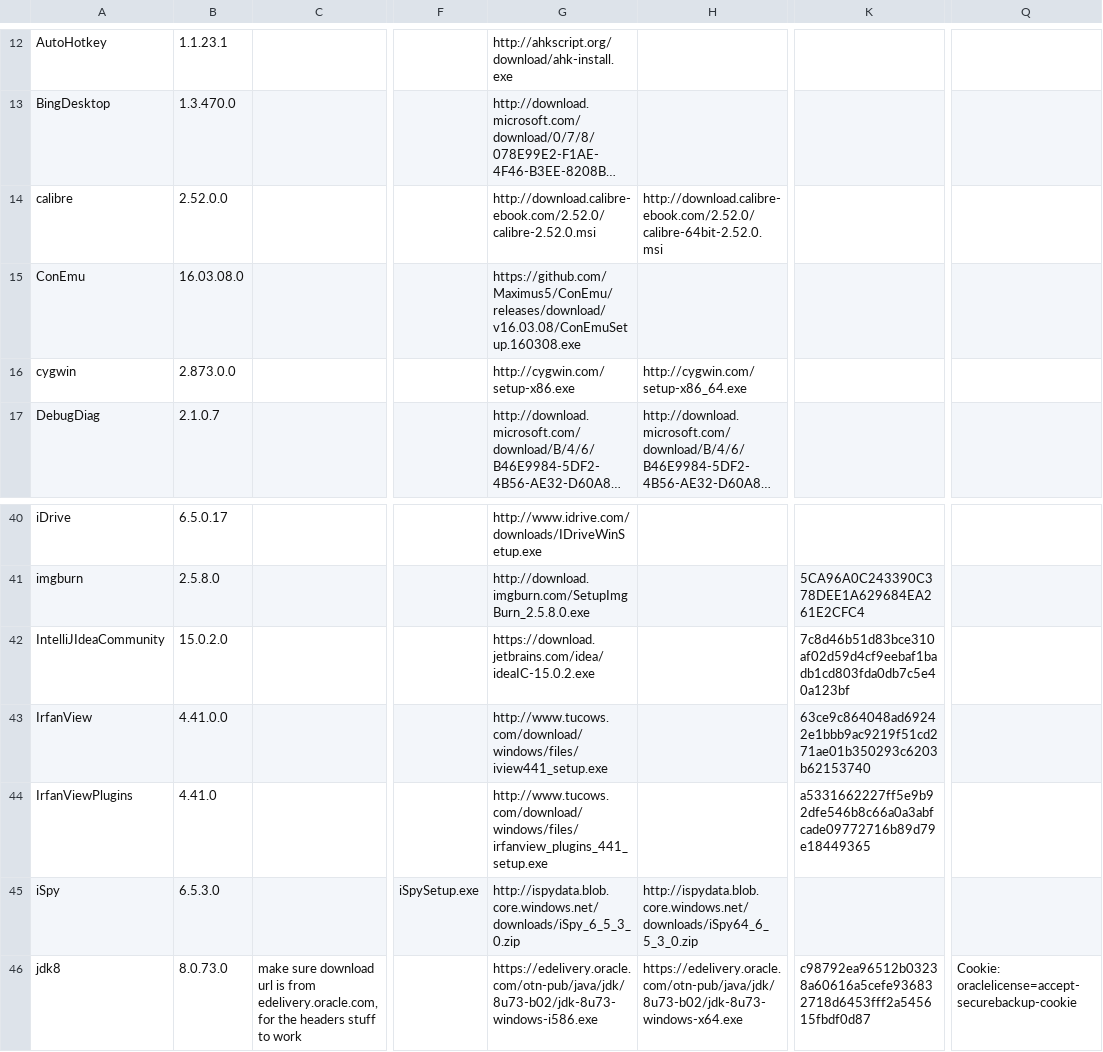
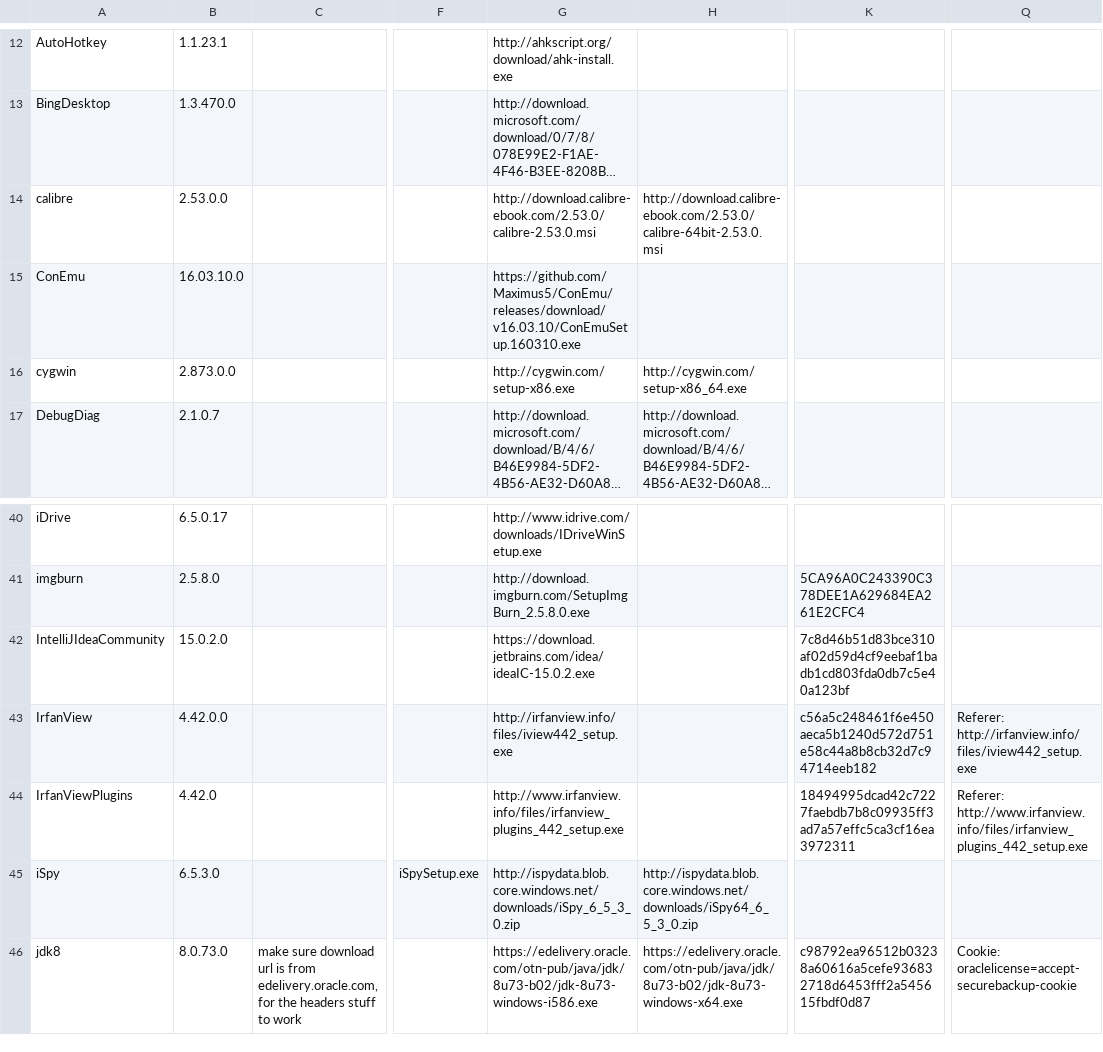
Before and after one commit to ackphht/ackphht.github.io, a CSV file: AckAptInstallDatabase.csv, drawn as a sheet; only a part is shown, gaps mark what is left out; long unchanged cells end in …; the diff names each change by its address in the sheet, - before the commit and + after, or states it on an @@ line.

Commit message:
AckApt: calibre 2.53, ConEmu 16.03.10, IrfanView 4.42

```diff
--- a/AckAptInstallDatabase.csv
+++ b/AckAptInstallDatabase.csv
-B14: 2.52.0.0
+B14: 2.53.0.0
-G14: http://download.calibre-ebook.com/2.52.0/calibre-2.52.0.msi
+G14: http://download.calibre-ebook.com/2.53.0/calibre-2.53.0.msi
-H14: http://download.calibre-ebook.com/2.52.0/calibre-64bit-2.52.0.msi
+H14: http://download.calibre-ebook.com/2.53.0/calibre-64bit-2.53.0.msi
-B15: 16.03.08.0
+B15: 16.03.10.0
-G15: https://github.com/Maximus5/ConEmu/releases/download/v16.03.08/ConEmuSetup.160308.exe
+G15: https://github.com/Maximus5/ConEmu/releases/download/v16.03.10/ConEmuSetup.160310.exe
-B43: 4.41.0.0
+B43: 4.42.0.0
-G43: http://www.tucows.com/download/windows/files/iview441_setup.exe
+G43: http://irfanview.info/files/iview442_setup.exe
-K43: 63ce9c864048ad69242e1bbb9ac9219f51cd271ae01b350293c6203b62153740
+K43: c56a5c248461f6e450aeca5b1240d572d751e58c44a8b8cb32d7c94714eeb182
-Q43: (empty)
+Q43: Referer: http://irfanview.info/files/iview442_setup.exe
-B44: 4.41.0
+B44: 4.42.0
-G44: http://www.tucows.com/download/windows/files/irfanview_plugins_441_setup.exe
+G44: http://www.irfanview.info/files/irfanview_plugins_442_setup.exe
-K44: a5331662227ff5e9b92dfe546b8c66a0a3abfcade09772716b89d79e18449365
+K44: 18494995dcad42c7227faebdb7b8c09935ff3ad7a57effc5ca3cf16ea3972311
-Q44: (empty)
+Q44: Referer: http://www.irfanview.info/files/irfanview_plugins_442_setup.exe
```
